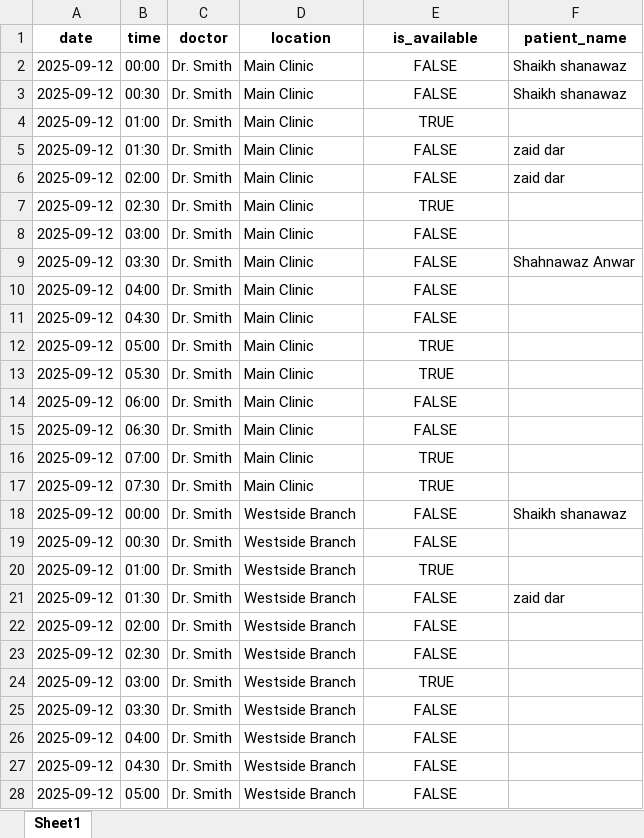
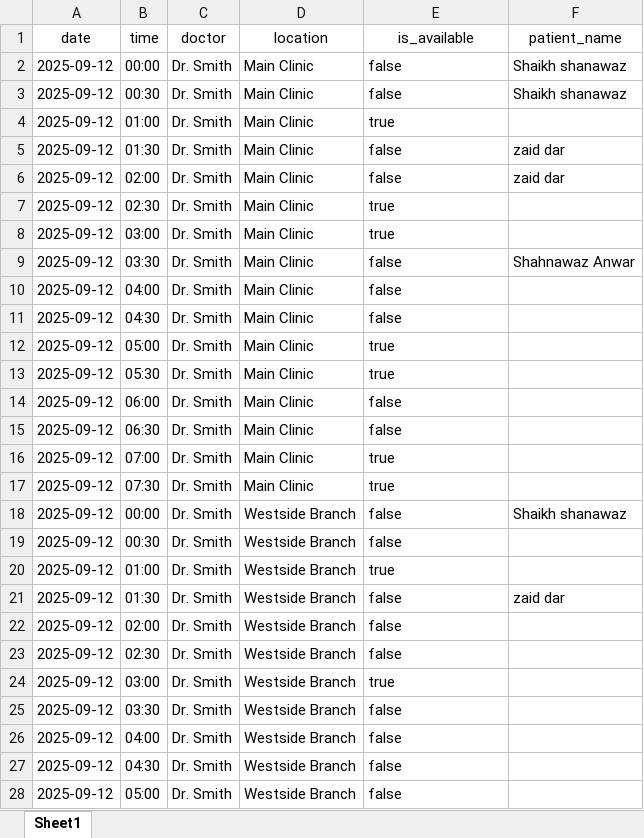
Before and after one commit to Aamir-Lone/AI_Appointment_Scheduling_Agent, an Excel workbook: data/doctor_schedules.xlsx, sheet Sheet1, drawn as a sheet; only a part is shown; values as stored, in another font and other column widths than the file's, no borders; the diff covers the shown part only; the diff names each change by its address in the sheet, - before the commit and + after, or states it on an @@ line.

```diff
--- a/data/doctor_schedules.xlsx (sheet Sheet1)
+++ b/data/doctor_schedules.xlsx (sheet Sheet1)
-A1:F1 bold: on
+A1:F1 bold: off
-E2:E3 (is_available): FALSE
+E2:E3 (is_available): false
-E2:E28 alignment: center
+E2:E28 alignment: left
-E4 (is_available): TRUE
+E4 (is_available): true
-E5:E6 (is_available): FALSE
+E5:E6 (is_available): false
-E7 (is_available): TRUE
+E7 (is_available): true
-E8 (is_available): FALSE
+E8 (is_available): true
-E9:E11 (is_available): FALSE
+E9:E11 (is_available): false
-E12:E13 (is_available): TRUE
+E12:E13 (is_available): true
-E14:E15 (is_available): FALSE
+E14:E15 (is_available): false
-E16:E17 (is_available): TRUE
+E16:E17 (is_available): true
-E18:E19 (is_available): FALSE
+E18:E19 (is_available): false
-E20 (is_available): TRUE
+E20 (is_available): true
-E21:E23 (is_available): FALSE
+E21:E23 (is_available): false
-E24 (is_available): TRUE
+E24 (is_available): true
-E25:E28 (is_available): FALSE
+E25:E28 (is_available): false
```
Also changed, not shown: 453 edited cells and cell formats elsewhere in this sheet, 8 other files.
